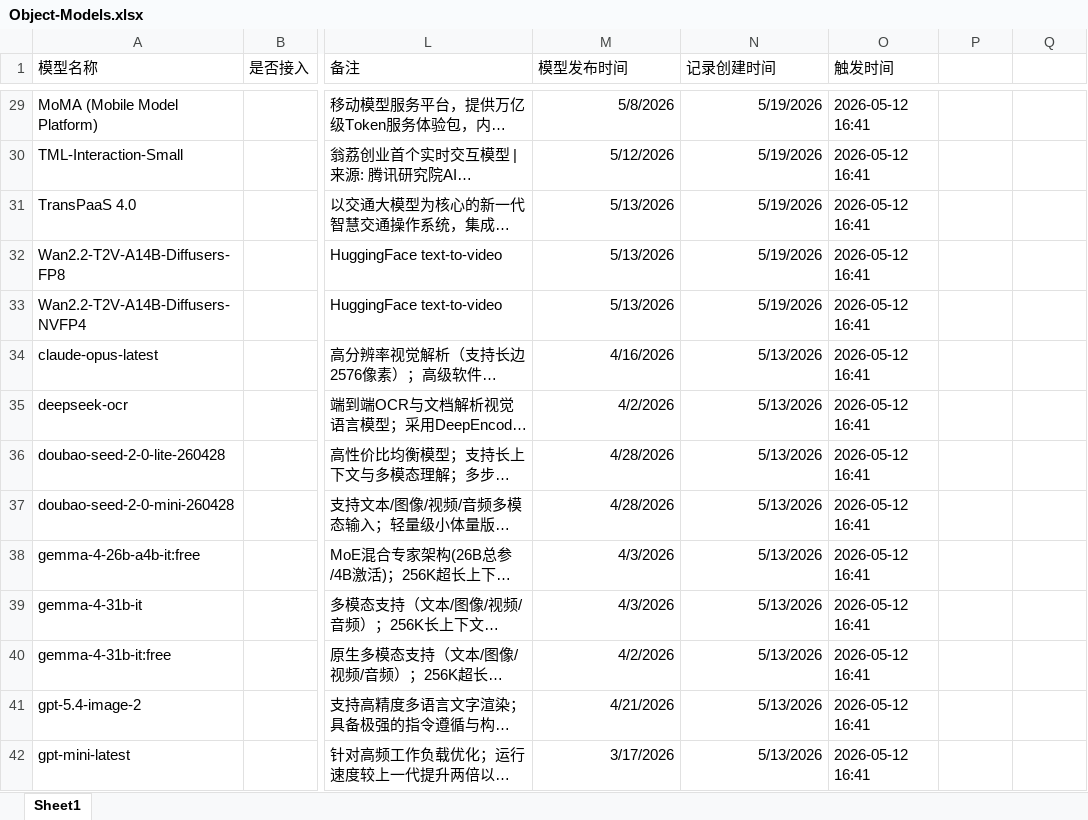
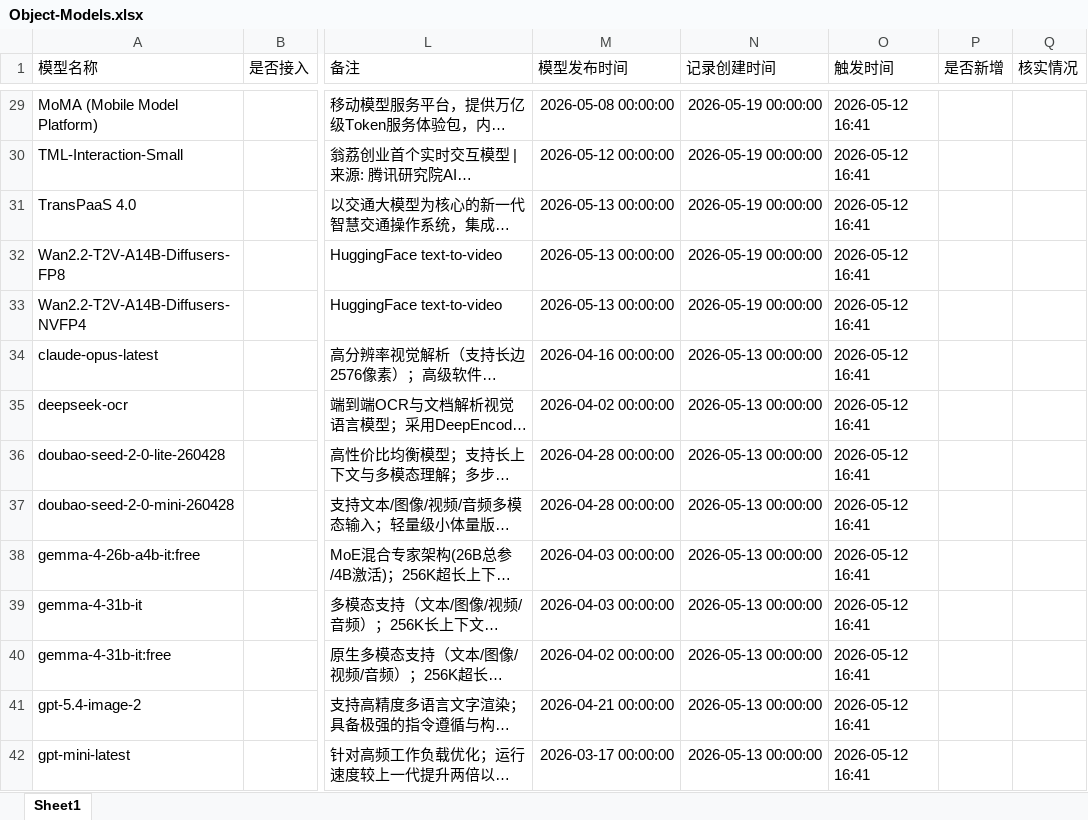
Before and after one commit to yqiu07/ai-models-tracker-site, an Excel workbook: Model_Navigate/data/Object-Models.xlsx, sheet Sheet1, drawn as a sheet; only a part is shown, gaps mark what is left out; long unchanged cells end in …; values as stored, in another font and other column widths than the file's, no borders; the diff covers the shown part only; the diff names each change by its address in the sheet, - before the commit and + after, or states it on an @@ line.

```diff
--- a/Model_Navigate/data/Object-Models.xlsx (sheet Sheet1)
+++ b/Model_Navigate/data/Object-Models.xlsx (sheet Sheet1)
-P1: (empty)
+P1: 是否新增
-Q1: (empty)
+Q1: 核实情况
-M29 (模型发布时间): 5/8/2026
+M29 (模型发布时间): 2026-05-08 00:00:00
-N29:N33 (记录创建时间): 5/19/2026
+N29:N33 (记录创建时间): 2026-05-19 00:00:00
-M30 (模型发布时间): 5/12/2026
+M30 (模型发布时间): 2026-05-12 00:00:00
-M31:M33 (模型发布时间): 5/13/2026
+M31:M33 (模型发布时间): 2026-05-13 00:00:00
-M34 (模型发布时间): 4/16/2026
+M34 (模型发布时间): 2026-04-16 00:00:00
-N34:N42 (记录创建时间): 5/13/2026
+N34:N42 (记录创建时间): 2026-05-13 00:00:00
-M35 (模型发布时间): 4/2/2026
+M35 (模型发布时间): 2026-04-02 00:00:00
-M36:M37 (模型发布时间): 4/28/2026
+M36:M37 (模型发布时间): 2026-04-28 00:00:00
-M38:M39 (模型发布时间): 4/3/2026
+M38:M39 (模型发布时间): 2026-04-03 00:00:00
-M40 (模型发布时间): 4/2/2026
+M40 (模型发布时间): 2026-04-02 00:00:00
-M41 (模型发布时间): 4/21/2026
+M41 (模型发布时间): 2026-04-21 00:00:00
-M42 (模型发布时间): 3/17/2026
+M42 (模型发布时间): 2026-03-17 00:00:00
```
Also changed, not shown: 4 added rows and 505 edited cells elsewhere in this sheet, Model_Navigate/data/Object-Models-Updated.xlsx, 12 other files.
